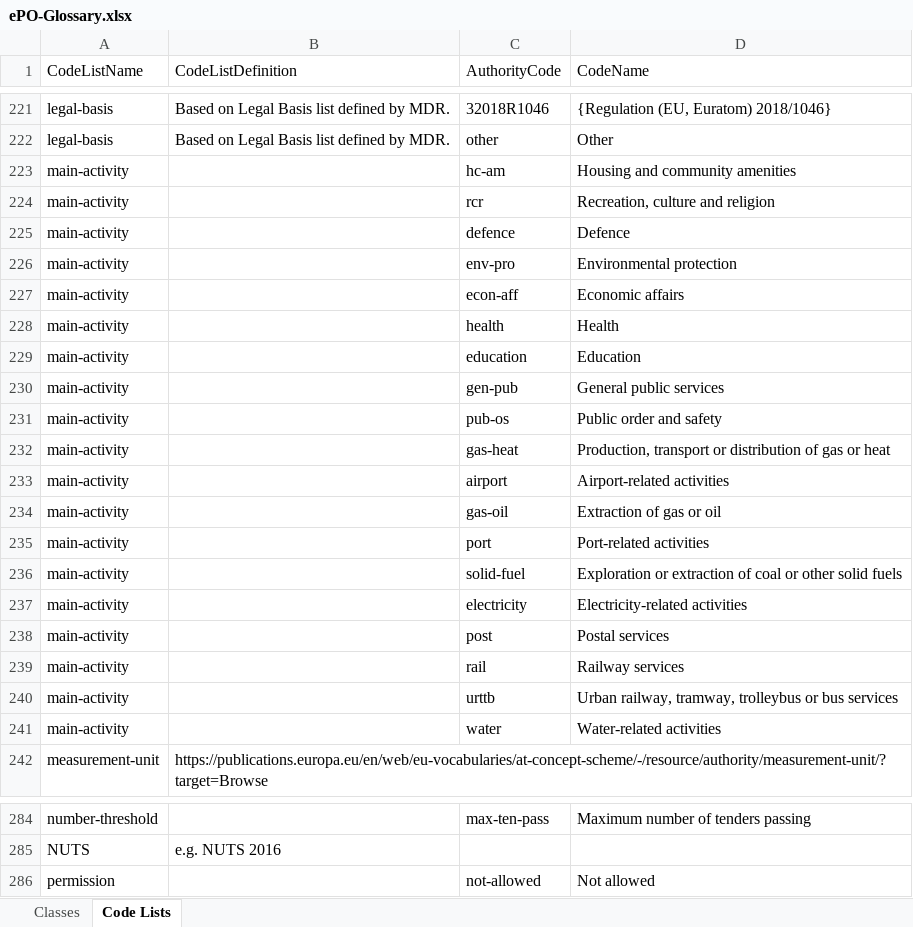
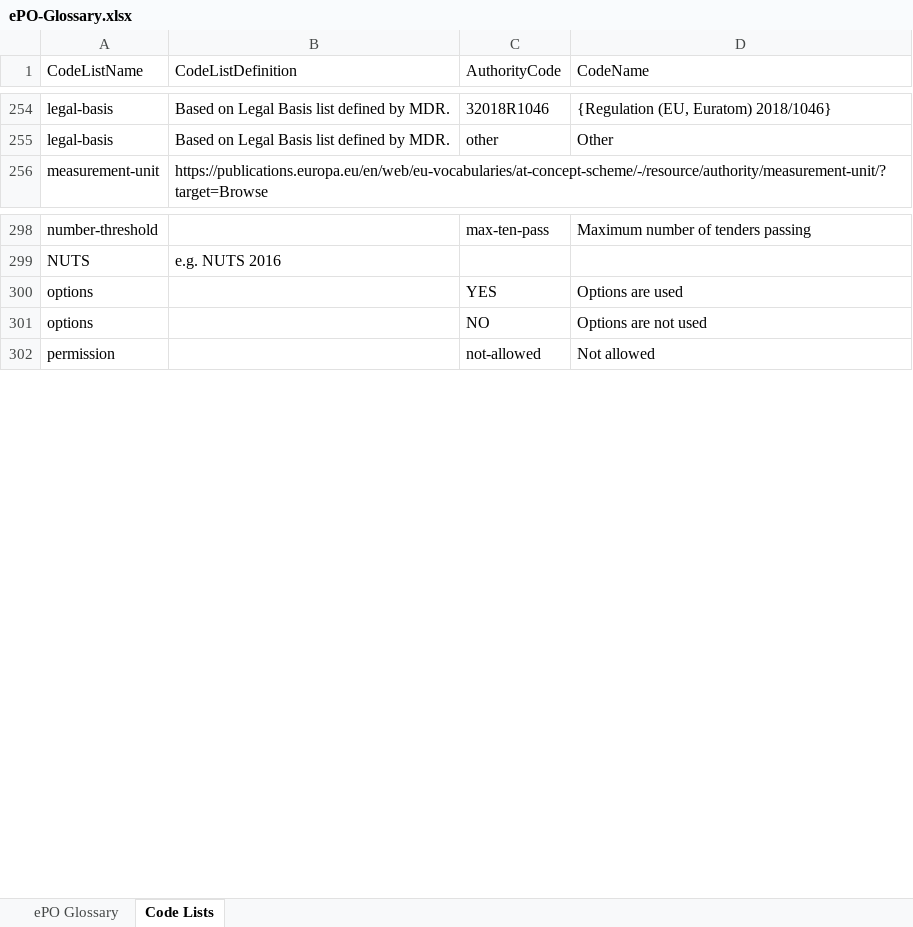
Before and after one commit to OP-TED/ePO, an Excel workbook: v2.0.1/02-Glossary/ePO-Glossary.xlsx, sheet Code Lists, drawn as a sheet; only a part is shown, gaps mark what is left out; values as stored, in another font and other column widths than the file's, no borders; table styles not drawn; removed rows and columns are numbered as before the commit, all else as after; the diff covers the shown part only; the diff names each change by its address in the sheet, - before the commit and + after, or states it on an @@ line.

```diff
--- a/v2.0.1/02-Glossary/ePO-Glossary.xlsx (sheet Code Lists)
+++ b/v2.0.1/02-Glossary/ePO-Glossary.xlsx (sheet Code Lists)
-sheet tab: Classes
+sheet tab: ePO Glossary
-row 223: main-activity |  | hc-am | Housing and community amenities
-row 224: main-activity |  | rcr | Recreation, culture and religion
-row 225: main-activity |  | defence | Defence
-row 226: main-activity |  | env-pro | Environmental protection
-row 227: main-activity |  | econ-aff | Economic affairs
-row 228: main-activity |  | health | Health
-row 229: main-activity |  | education | Education
-row 230: main-activity |  | gen-pub | General public services
-row 231: main-activity |  | pub-os | Public order and safety
-row 232: main-activity |  | gas-heat | Production, transport or distribution of gas or heat
-row 233: main-activity |  | airport | Airport-related activities
-row 234: main-activity |  | gas-oil | Extraction of gas or oil
-row 235: main-activity |  | port | Port-related activities
-row 236: main-activity |  | solid-fuel | Exploration or extraction of coal or other solid fuels
-row 237: main-activity |  | electricity | Electricity-related activities
-row 238: main-activity |  | post | Postal services
-row 239: main-activity |  | rail | Railway services
-row 240: main-activity |  | urttb | Urban railway, tramway, trolleybus or bus services
-row 241: main-activity |  | water | Water-related activities
+row 300: options |  | YES | Options are used
+row 301: options |  | NO | Options are not used
```
Also changed, not shown: 34 added rows, 1 removed row and 39 edited cells elsewhere in this sheet, sheet ePO Glossary, 4 other files.
